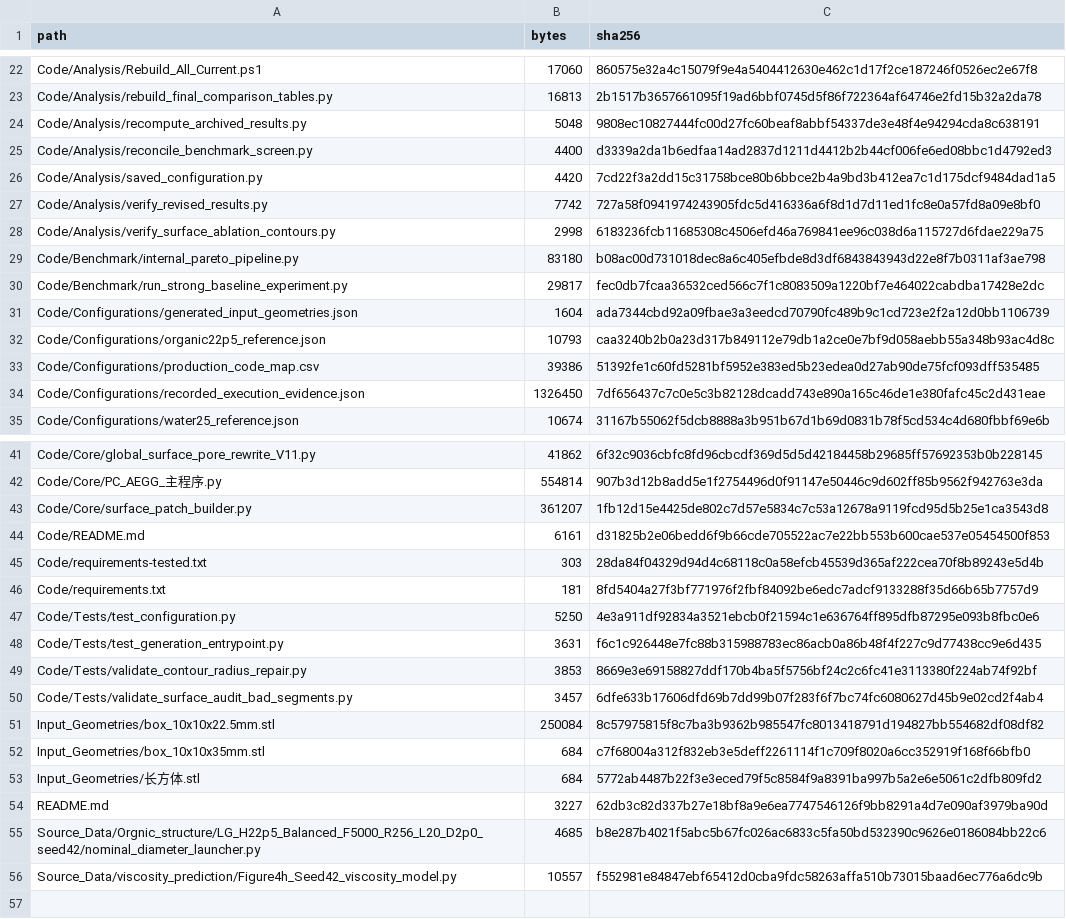
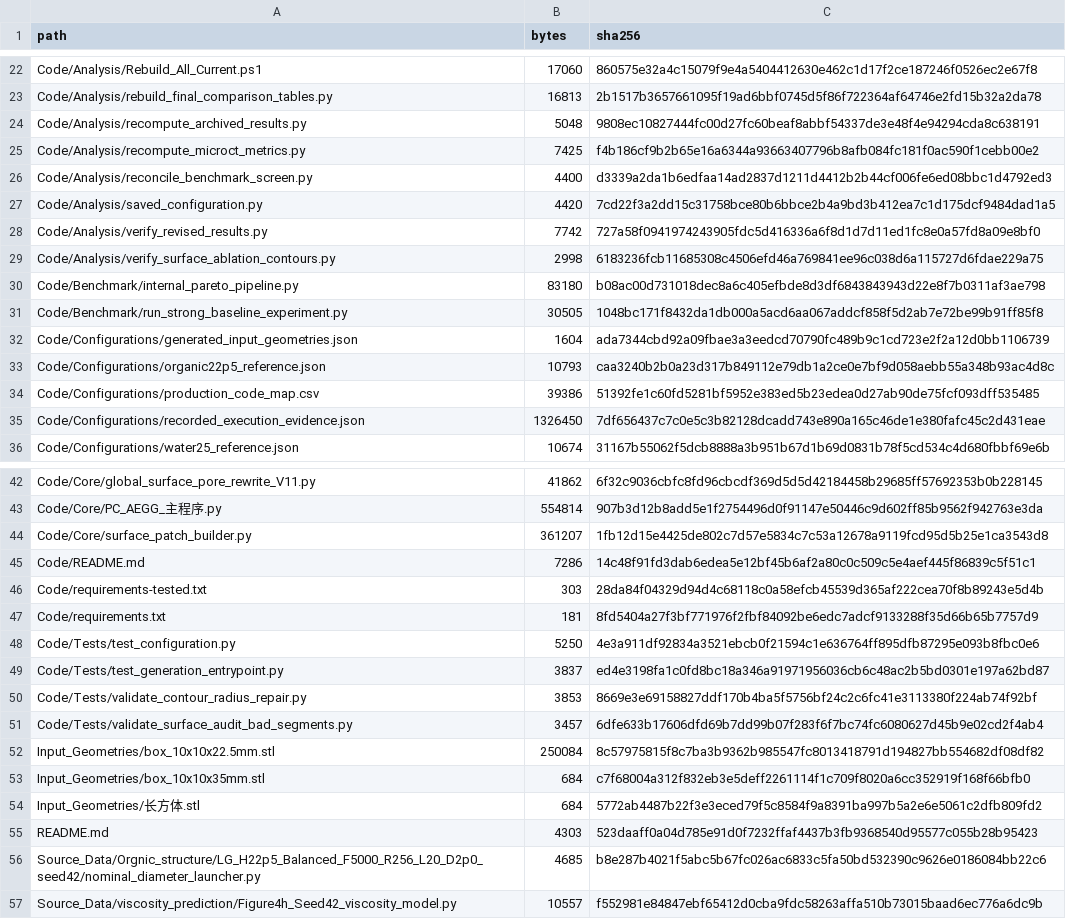
Before and after one commit to LH666-hash/Physics-constrained-graph-grammar-for-functionally-partitioned-porous-architectures, a CSV file: CODE_MANIFEST.csv, drawn as a sheet; only a part is shown, gaps mark what is left out.

Commit message:
Add saved-array micro-CT checks and prepare portable review workflow

```diff
--- a/CODE_MANIFEST.csv
+++ b/CODE_MANIFEST.csv
@@ -24,2 +24,3 @@ Code/Analysis/rebuild_final_comparison_tables.py,16813,2b1517b3657661095f19ad6bb
 Code/Analysis/recompute_archived_results.py,5048,9808ec10827444fc00d27fc60beaf8abbf54337de3e48f4e94294cda8c638191
+Code/Analysis/recompute_microct_metrics.py,7425,f4b186cf9b2b65e16a6344a93663407796b8afb084fc181f0ac590f1cebb00e2
 Code/Analysis/reconcile_benchmark_screen.py,4400,d3339a2da1b6edfaa14ad2837d1211d4412b2b44cf006fe6ed08bbc1d4792ed3
@@ -29,3 +30,3 @@ Code/Analysis/verify_surface_ablation_contours.py,2998,6183236fcb11685308c4506ef
 Code/Benchmark/internal_pareto_pipeline.py,83180,b08ac00d731018dec8a6c405efbde8d3df6843843943d22e8f7b0311af3ae798
-Code/Benchmark/run_strong_baseline_experiment.py,29817,fec0db7fcaa36532ced566c7f1c8083509a1220bf7e464022cabdba17428e2dc
+Code/Benchmark/run_strong_baseline_experiment.py,30505,1048bc171f8432da1db000a5acd6aa067addcf858f5d2ab7e72be99b91ff85f8
 Code/Configurations/generated_input_geometries.json,1604,ada7344cbd92a09fbae3a3eedcd70790fc489b9c1cd723e2f2a12d0bb1106739
@@ -43,3 +44,3 @@ Code/Core/PC_AEGG_主程序.py,554814,907b3d12b8add5e1f2754496d0f91147e50446c9d6
 Code/Core/surface_patch_builder.py,361207,1fb12d15e4425de802c7d57e5834c7c53a12678a9119fcd95d5b25e1ca3543d8
-Code/README.md,6161,d31825b2e06bedd6f9b66cde705522ac7e22bb553b600cae537e05454500f853
+Code/README.md,7286,14c48f91fd3dab6edea5e12bf45b6af2a80c0c509c5e4aef445f86839c5f51c1
 Code/requirements-tested.txt,303,28da84f04329d94d4c68118c0a58efcb45539d365af222cea70f8b89243e5d4b
@@ -47,3 +48,3 @@ Code/requirements.txt,181,8fd5404a27f3bf771976f2fbf84092be6edc7adcf9133288f35d66
 Code/Tests/test_configuration.py,5250,4e3a911df92834a3521ebcb0f21594c1e636764ff895dfb87295e093b8fbc0e6
-Code/Tests/test_generation_entrypoint.py,3631,f6c1c926448e7fc88b315988783ec86acb0a86b48f4f227c9d77438cc9e6d435
+Code/Tests/test_generation_entrypoint.py,3837,ed4e3198fa1c0fd8bc18a346a91971956036cb6c48ac2b5bd0301e197a62bd87
 Code/Tests/validate_contour_radius_repair.py,3853,8669e3e69158827ddf170b4ba5f5756bf24c2c6fc41e3113380f224ab74f92bf
@@ -53,3 +54,3 @@ Input_Geometries/box_10x10x35mm.stl,684,c7f68004a312f832eb3e5deff2261114f1c709f8
 Input_Geometries/长方体.stl,684,5772ab4487b22f3e3eced79f5c8584f9a8391ba997b5a2e6e5061c2dfb809fd2
-README.md,3227,62db3c82d337b27e18bf8a9e6ea7747546126f9bb8291a4d7e090af3979ba90d
+README.md,4303,523daaff0a04d785e91d0f7232ffaf4437b3fb9368540d95577c055b28b95423
 Source_Data/Orgnic_structure/LG_H22p5_Balanced_F5000_R256_L20_D2p0_seed42/nominal_diameter_launcher.py,4685,b8e287b4021f5abc5b67fc026ac6833c5fa50bd532390c9626e0186084bb22c6
```
Also changed, not shown: 5 other files.
